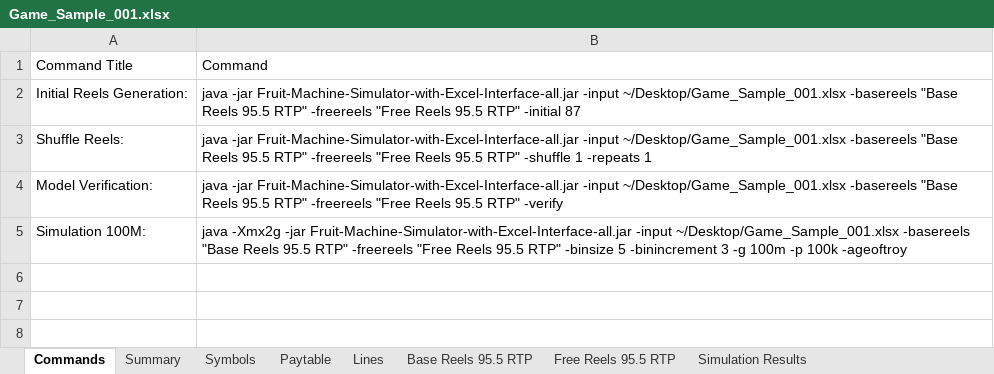
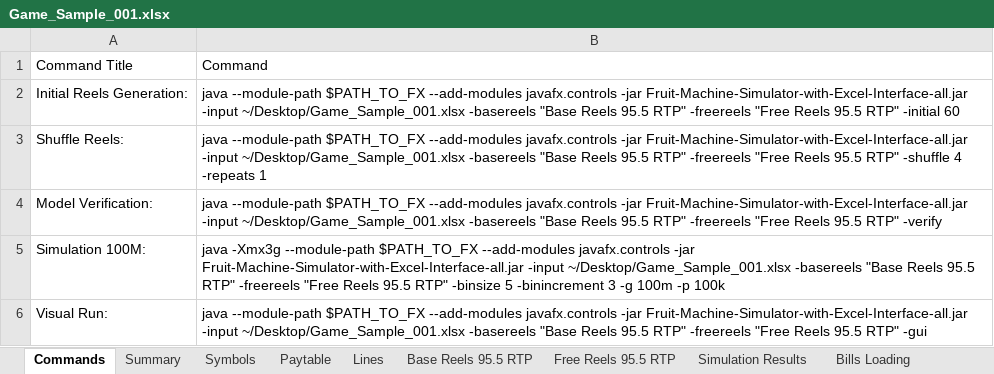
Before and after one commit to VelbazhdSoftwareLLC/Fruit-Machine-Simulator-with-Excel-Interface, an Excel workbook: doc/Game_Sample_001.xlsx, sheet Commands, drawn as a sheet; values as stored, in another font and other column widths than the file's, no borders; the diff names each change by its address in the sheet, - before the commit and + after, or states it on an @@ line.

Commit message:
Game sample model update.

```diff
--- a/doc/Game_Sample_001.xlsx (sheet Commands)
+++ b/doc/Game_Sample_001.xlsx (sheet Commands)
+sheet tab: Bills Loading
-B2: java -jar Fruit-Machine-Simulator-with-Excel-Interface-all.jar -input ~/Desktop/Game_Sample_001.xlsx -basereels "Base Reels 95.5 RTP" -freereels "Free Reels 95.5 RTP" -initial 87
+B2: java --module-path $PATH_TO_FX --add-modules javafx.controls -jar Fruit-Machine-Simulator-with-Excel-Interface-all.jar -input ~/Desktop/Game_Sample_001.xlsx -basereels "Base Reels 95.5 RTP" -freereels "Free Reels 95.5 RTP" -initial 60
-B3: java -jar Fruit-Machine-Simulator-with-Excel-Interface-all.jar -input ~/Desktop/Game_Sample_001.xlsx -basereels "Base Reels 95.5 RTP" -freereels "Free Reels 95.5 RTP" -shuffle 1 -repeats 1
+B3: java --module-path $PATH_TO_FX --add-modules javafx.controls -jar Fruit-Machine-Simulator-with-Excel-Interface-all.jar -input ~/Desktop/Game_Sample_001.xlsx -basereels "Base Reels 95.5 RTP" -freereels "Free Reels 95.5 RTP" -shuffle 4 -repeats 1
-B4: java -jar Fruit-Machine-Simulator-with-Excel-Interface-all.jar…
+B4: java --module-path $PATH_TO_FX --add-modules javafx.controls -jar Fruit-Machine-Simulator-with-Excel-Interface-all.jar…
-B5: java -Xmx2g -jar Fruit-Machine-Simulator-with-Excel-Interface-all.jar -input ~/Desktop/Game_Sample_001.xlsx -basereels "Base Reels 95.5 RTP" -freereels "Free Reels 95.5 RTP" -binsize 5 -binincrement 3 -g 100m -p 100k -ageoftroy
+B5: java -Xmx3g --module-path $PATH_TO_FX --add-modules javafx.controls -jar Fruit-Machine-Simulator-with-Excel-Interface-all.jar -input ~/Desktop/Game_Sample_001.xlsx -basereels "Base Reels 95.5 RTP" -freereels "Free Reels 95.5 RTP" -binsize 5 -binincrement 3 -g 100m -p 100k
+row 6: Visual Run: | java --module-path $PATH_TO_FX --add-modules javafx.controls -jar Fruit-Machine-Simulator-with-Excel-Interface-all.jar -input ~/Desktop/Game_Sample_001.xlsx -basereels "Base Reels 95.5 RTP" -freereels "Free Reels 95.5 RTP" -gui
```
Also changed, not shown: sheet Base Reels 95.5 RTP, sheet Simulation Results, sheet Lines, sheet Paytable, sheet Free Reels 95.5 RTP, sheet Symbols, 1 more sheet, formulas that keep their value, charts or pictures.
